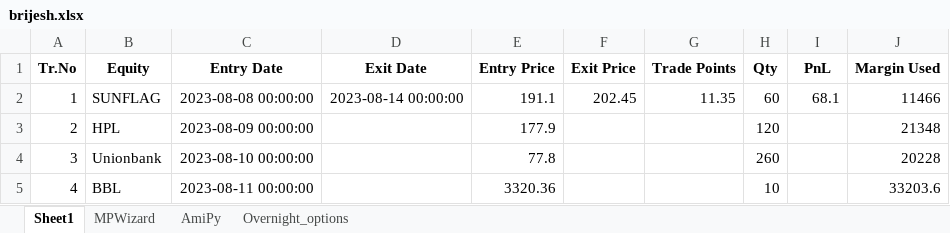
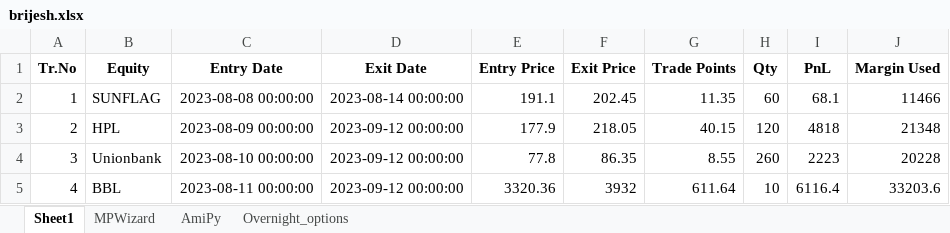
Before and after one commit to SerendipityOrg/TradeMan, an Excel workbook: UserProfile/excel/brijesh.xlsx, sheet Sheet1, drawn as a sheet; values as stored, in another font and other column widths than the file's, no borders; the diff names each change by its address in the sheet, - before the commit and + after, or states it on an @@ line.

```diff
--- a/UserProfile/excel/brijesh.xlsx (sheet Sheet1)
+++ b/UserProfile/excel/brijesh.xlsx (sheet Sheet1)
-D3:D5 (Exit Date): (empty)
+D3:D5 (Exit Date): 2023-09-12 00:00:00
-F3 (Exit Price): (empty)
+F3 (Exit Price): 218.05
-G3 (Trade Points): (empty)
+G3 (Trade Points): 40.15
-I3 (PnL): (empty)
+I3 (PnL): 4818
-F4 (Exit Price): (empty)
+F4 (Exit Price): 86.35
-G4 (Trade Points): (empty)
+G4 (Trade Points): 8.55
-I4 (PnL): (empty)
+I4 (PnL): 2223
-F5 (Exit Price): (empty)
+F5 (Exit Price): 3932
-G5 (Trade Points): (empty)
+G5 (Trade Points): 611.64
-I5 (PnL): (empty)
+I5 (PnL): 6116.4
```
Also changed, not shown: sheet MPWizard, sheet AmiPy, sheet Overnight_options, UserProfile/excel/omkar.xlsx, UserProfile/excel/sridhar.xlsx, 15 other files.
